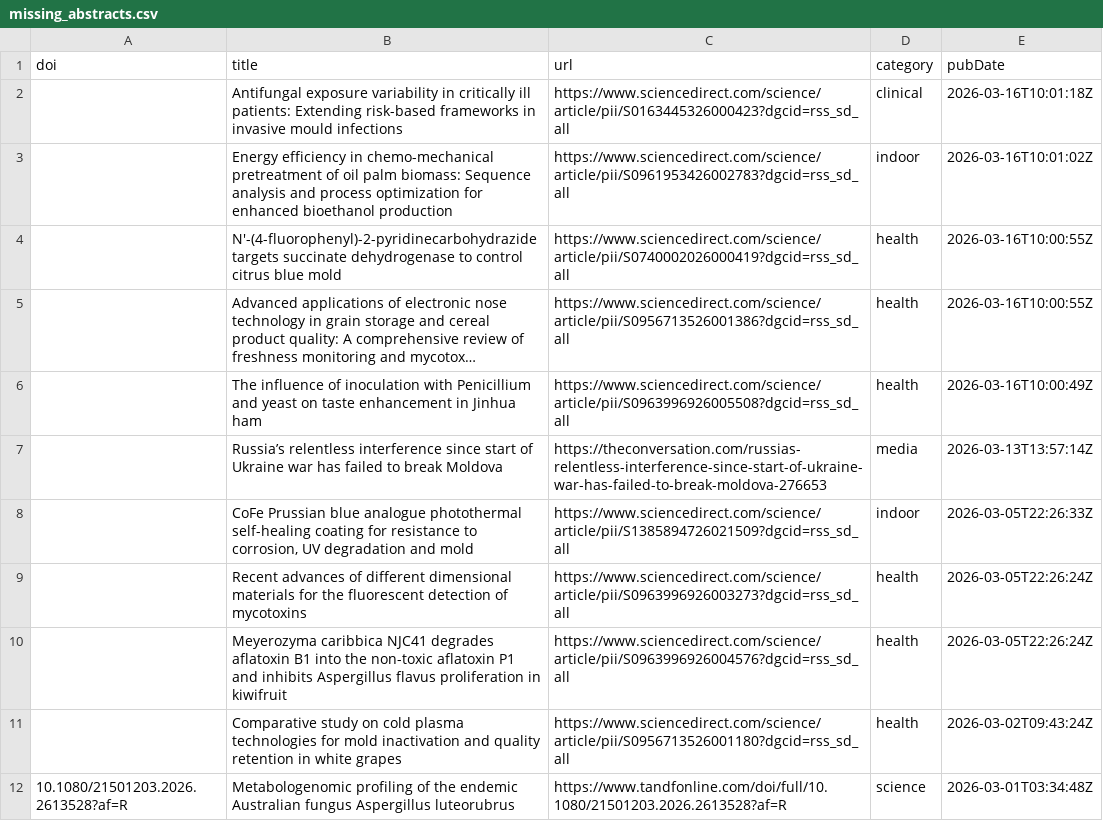
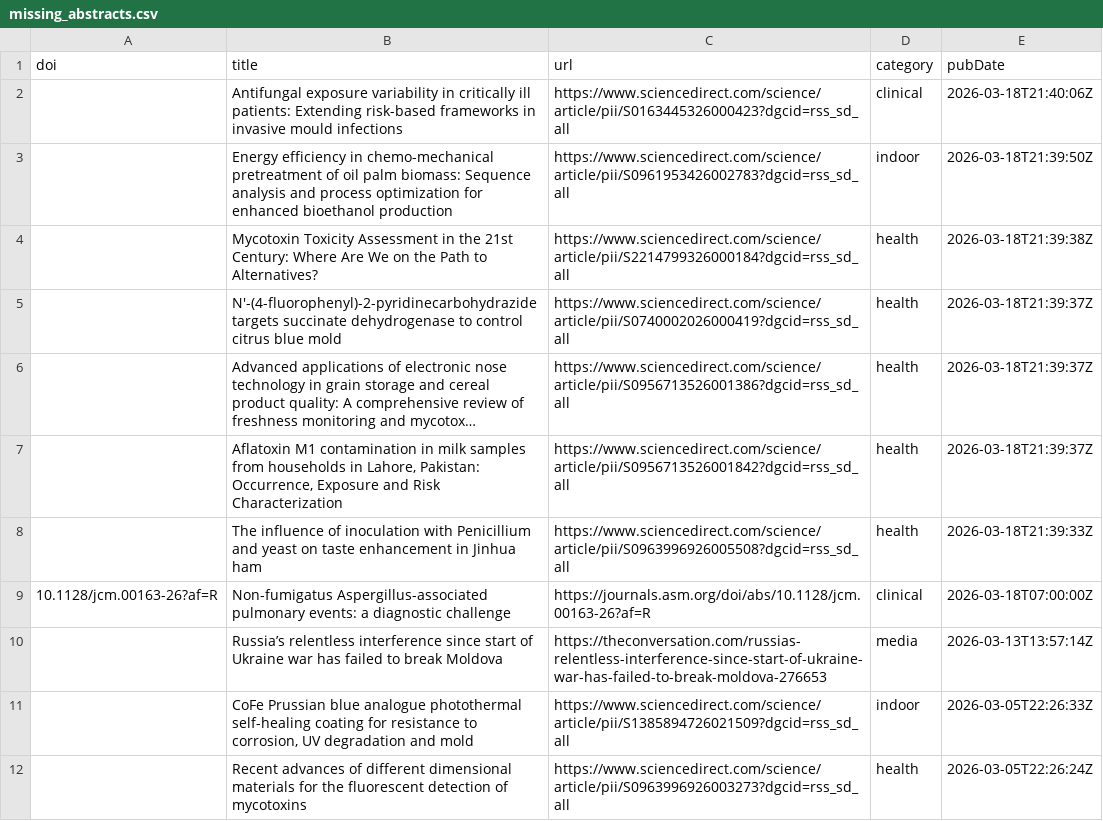
Before and after one commit to jamiejcross/planetmould, a CSV file: missing_abstracts.csv, drawn as a sheet; only a part is shown; the shorter side is filled out with more unchanged rows; long unchanged cells end in …; addresses are those after the commit; the diff names each change by its address in the sheet, - before the commit and + after, or states it on an @@ line.

```diff
--- a/missing_abstracts.csv
+++ b/missing_abstracts.csv
-E2 (pubDate): 2026-03-16T10:01:18Z
+E2 (pubDate): 2026-03-18T21:40:06Z
-E3 (pubDate): 2026-03-16T10:01:02Z
+E3 (pubDate): 2026-03-18T21:39:50Z
+row 4:  | Mycotoxin Toxicity Assessment in the 21st Century: Where Are We on the Path to Alternatives? | https://www.sciencedirect.com/science/article/pii/S2214799326000184?dgcid=rss_sd_all | health | 2026-03-18T21:39:38Z
-E5:E6 (pubDate): 2026-03-16T10:00:55Z
+E5:E6 (pubDate): 2026-03-18T21:39:37Z
+row 7:  | Aflatoxin M1 contamination in milk samples from households in Lahore, Pakistan: Occurrence, Exposure and Risk Characterization | https://www.sciencedirect.com/science/article/pii/S0956713526001842?dgcid=rss_sd_all | health | 2026-03-18T21:39:37Z
-E8 (pubDate): 2026-03-16T10:00:49Z
+E8 (pubDate): 2026-03-18T21:39:33Z
+row 9: 10.1128/jcm.00163-26?af=R | Non-fumigatus Aspergillus-associated pulmonary events: a diagnostic challenge | https://journals.asm.org/doi/abs/10.1128/jcm.00163-26?af=R | clinical | 2026-03-18T07:00:00Z
```
Also changed, not shown: 4 other files.
